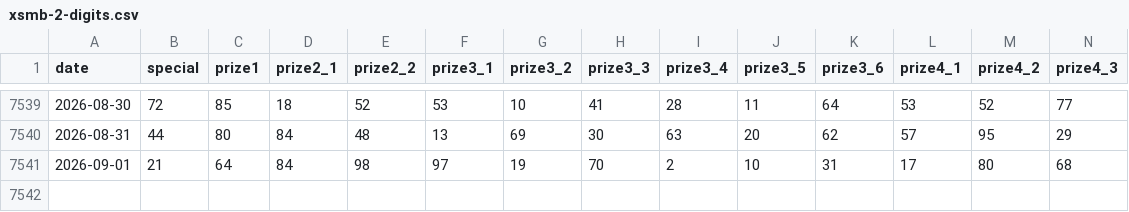
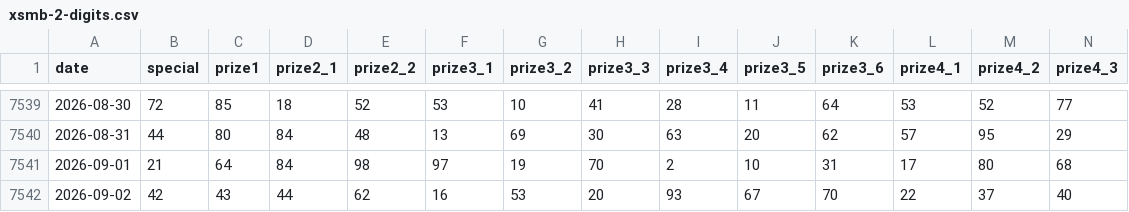
Before and after one commit to phuc341986/vietnam-lottery-xsmb-analysis, a CSV file: data/xsmb-2-digits.csv, drawn as a sheet; only a part is shown, gaps mark what is left out; rows hold the shown columns only; the diff names each change by its address in the sheet, - before the commit and + after, or states it on an @@ line.

```diff
--- a/data/xsmb-2-digits.csv
+++ b/data/xsmb-2-digits.csv
+row 7542: 2026-09-02 | 42 | 43 | 44 | 62 | 16 | 53 | 20 | 93 | 67 | 70 | 22 | 37 | 40
```
Also changed, not shown: 16 other files.
